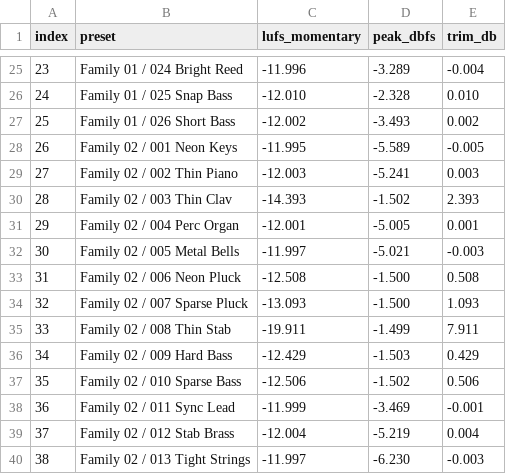
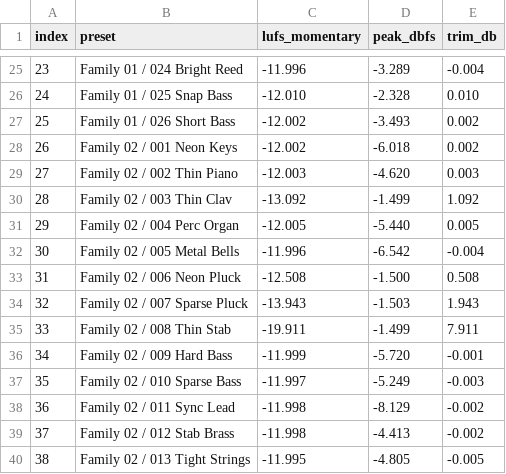
Before and after one commit to kingthee213/keith-plugin, a TSV file: docs/level-measurements-after.tsv, drawn as a sheet; only a part is shown, gaps mark what is left out; the diff covers the shown part only.

```diff
--- a/docs/level-measurements-after.tsv
+++ b/docs/level-measurements-after.tsv
@@ -27,14 +27,14 @@ index	preset	lufs_momentary	peak_dbfs	trim_db
 25	Family 01 / 026 Short Bass	-12.002	-3.493	0.002
-26	Family 02 / 001 Neon Keys	-11.995	-5.589	-0.005
-27	Family 02 / 002 Thin Piano	-12.003	-5.241	0.003
-28	Family 02 / 003 Thin Clav	-14.393	-1.502	2.393
-29	Family 02 / 004 Perc Organ	-12.001	-5.005	0.001
-30	Family 02 / 005 Metal Bells	-11.997	-5.021	-0.003
+26	Family 02 / 001 Neon Keys	-12.002	-6.018	0.002
+27	Family 02 / 002 Thin Piano	-12.003	-4.620	0.003
+28	Family 02 / 003 Thin Clav	-13.092	-1.499	1.092
+29	Family 02 / 004 Perc Organ	-12.005	-5.440	0.005
+30	Family 02 / 005 Metal Bells	-11.996	-6.542	-0.004
 31	Family 02 / 006 Neon Pluck	-12.508	-1.500	0.508
-32	Family 02 / 007 Sparse Pluck	-13.093	-1.500	1.093
+32	Family 02 / 007 Sparse Pluck	-13.943	-1.503	1.943
 33	Family 02 / 008 Thin Stab	-19.911	-1.499	7.911
-34	Family 02 / 009 Hard Bass	-12.429	-1.503	0.429
-35	Family 02 / 010 Sparse Bass	-12.506	-1.502	0.506
-36	Family 02 / 011 Sync Lead	-11.999	-3.469	-0.001
-37	Family 02 / 012 Stab Brass	-12.004	-5.219	0.004
-38	Family 02 / 013 Tight Strings	-11.997	-6.230	-0.003
+34	Family 02 / 009 Hard Bass	-11.999	-5.720	-0.001
+35	Family 02 / 010 Sparse Bass	-11.997	-5.249	-0.003
+36	Family 02 / 011 Sync Lead	-11.998	-8.129	-0.002
+37	Family 02 / 012 Stab Brass	-11.998	-4.413	-0.002
+38	Family 02 / 013 Tight Strings	-11.995	-4.805	-0.005
```
Also changed, not shown: 38 edited cells elsewhere in this file, docs/level-measurements-before.tsv, 3 other files.
